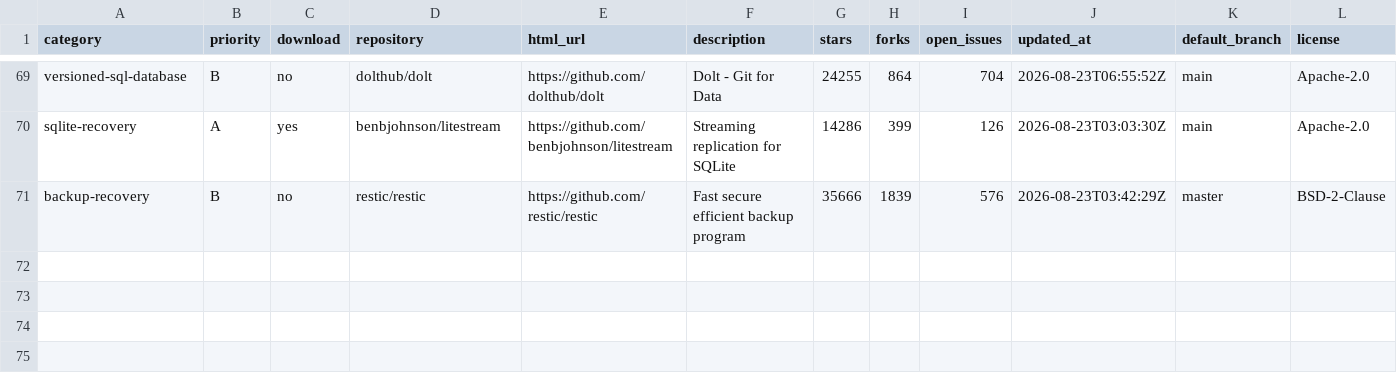
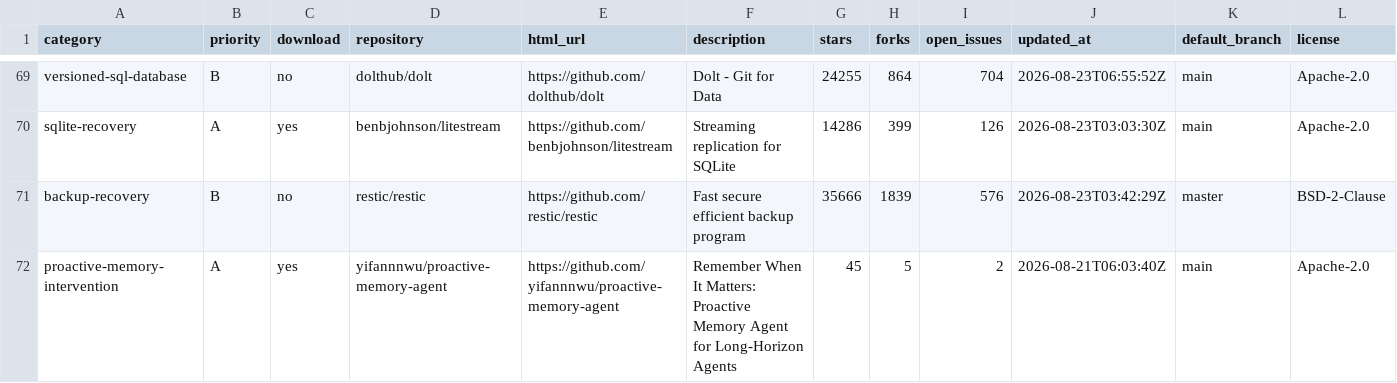
Before and after one commit to krapcys1-maker/adaptive-agent-memory-research, a CSV file: data/catalogs/repositories-current.csv, drawn as a sheet; only a part is shown, gaps mark what is left out; rows hold the shown columns only; the diff names each change by its address in the sheet, - before the commit and + after, or states it on an @@ line.

```diff
--- a/data/catalogs/repositories-current.csv
+++ b/data/catalogs/repositories-current.csv
+row 72: proactive-memory-intervention | A | yes | yifannnwu/proactive-memory-agent | https://github.com/yifannnwu/proactive-memory-agent | Remember When It Matters: Proactive Memory Agent for Long-Horizon Agents | 45 | 5 | 2 | 2026-08-21T06:03:40Z | main | Apache-2.0
```
Also changed, not shown: data/catalogs/papers-curated.csv, data/lab/coverage-matrix.csv, 12 other files.
